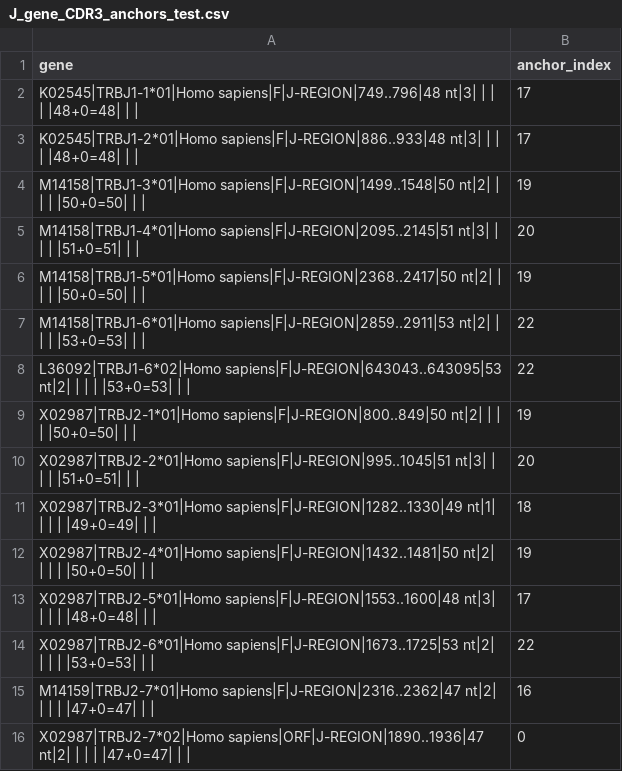
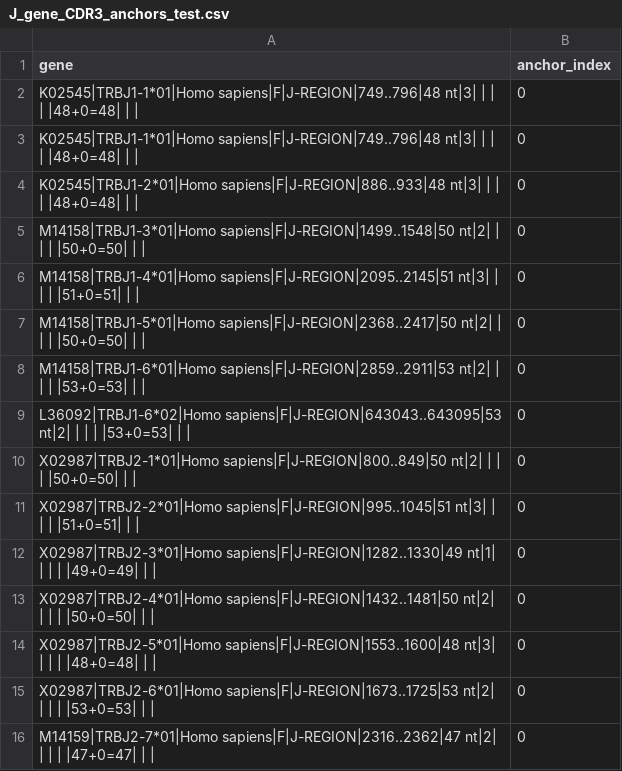
Before and after one commit to marshuang80/HVP_Tong, a CSV file: J_gene_CDR3_anchors_test.csv, drawn as a sheet.

Commit message:
updated anchors_generator.py

```diff
--- a/J_gene_CDR3_anchors_test.csv
+++ b/J_gene_CDR3_anchors_test.csv
@@ -1,16 +1,16 @@
 gene;anchor_index
-K02545|TRBJ1-1*01|Homo sapiens|F|J-REGION|749..796|48 nt|3| | | | |48+0=48| | |;17
-K02545|TRBJ1-2*01|Homo sapiens|F|J-REGION|886..933|48 nt|3| | | | |48+0=48| | |;17
-M14158|TRBJ1-3*01|Homo sapiens|F|J-REGION|1499..1548|50 nt|2| | | | |50+0=50| | |;19
-M14158|TRBJ1-4*01|Homo sapiens|F|J-REGION|2095..2145|51 nt|3| | | | |51+0=51| | |;20
-M14158|TRBJ1-5*01|Homo sapiens|F|J-REGION|2368..2417|50 nt|2| | | | |50+0=50| | |;19
-M14158|TRBJ1-6*01|Homo sapiens|F|J-REGION|2859..2911|53 nt|2| | | | |53+0=53| | |;22
-L36092|TRBJ1-6*02|Homo sapiens|F|J-REGION|643043..643095|53 nt|2| | | | |53+0=53| | |;22
-X02987|TRBJ2-1*01|Homo sapiens|F|J-REGION|800..849|50 nt|2| | | | |50+0=50| | |;19
-X02987|TRBJ2-2*01|Homo sapiens|F|J-REGION|995..1045|51 nt|3| | | | |51+0=51| | |;20
-X02987|TRBJ2-3*01|Homo sapiens|F|J-REGION|1282..1330|49 nt|1| | | | |49+0=49| | |;18
-X02987|TRBJ2-4*01|Homo sapiens|F|J-REGION|1432..1481|50 nt|2| | | | |50+0=50| | |;19
-X02987|TRBJ2-5*01|Homo sapiens|F|J-REGION|1553..1600|48 nt|3| | | | |48+0=48| | |;17
-X02987|TRBJ2-6*01|Homo sapiens|F|J-REGION|1673..1725|53 nt|2| | | | |53+0=53| | |;22
-M14159|TRBJ2-7*01|Homo sapiens|F|J-REGION|2316..2362|47 nt|2| | | | |47+0=47| | |;16
-X02987|TRBJ2-7*02|Homo sapiens|ORF|J-REGION|1890..1936|47 nt|2| | | | |47+0=47| | |;0
+K02545|TRBJ1-1*01|Homo sapiens|F|J-REGION|749..796|48 nt|3| | | | |48+0=48| | |;0
+K02545|TRBJ1-1*01|Homo sapiens|F|J-REGION|749..796|48 nt|3| | | | |48+0=48| | |;0
+K02545|TRBJ1-2*01|Homo sapiens|F|J-REGION|886..933|48 nt|3| | | | |48+0=48| | |;0
+M14158|TRBJ1-3*01|Homo sapiens|F|J-REGION|1499..1548|50 nt|2| | | | |50+0=50| | |;0
+M14158|TRBJ1-4*01|Homo sapiens|F|J-REGION|2095..2145|51 nt|3| | | | |51+0=51| | |;0
+M14158|TRBJ1-5*01|Homo sapiens|F|J-REGION|2368..2417|50 nt|2| | | | |50+0=50| | |;0
+M14158|TRBJ1-6*01|Homo sapiens|F|J-REGION|2859..2911|53 nt|2| | | | |53+0=53| | |;0
+L36092|TRBJ1-6*02|Homo sapiens|F|J-REGION|643043..643095|53 nt|2| | | | |53+0=53| | |;0
+X02987|TRBJ2-1*01|Homo sapiens|F|J-REGION|800..849|50 nt|2| | | | |50+0=50| | |;0
+X02987|TRBJ2-2*01|Homo sapiens|F|J-REGION|995..1045|51 nt|3| | | | |51+0=51| | |;0
+X02987|TRBJ2-3*01|Homo sapiens|F|J-REGION|1282..1330|49 nt|1| | | | |49+0=49| | |;0
+X02987|TRBJ2-4*01|Homo sapiens|F|J-REGION|1432..1481|50 nt|2| | | | |50+0=50| | |;0
+X02987|TRBJ2-5*01|Homo sapiens|F|J-REGION|1553..1600|48 nt|3| | | | |48+0=48| | |;0
+X02987|TRBJ2-6*01|Homo sapiens|F|J-REGION|1673..1725|53 nt|2| | | | |53+0=53| | |;0
+M14159|TRBJ2-7*01|Homo sapiens|F|J-REGION|2316..2362|47 nt|2| | | | |47+0=47| | |;0
```
Also changed, not shown: 3 other files.
